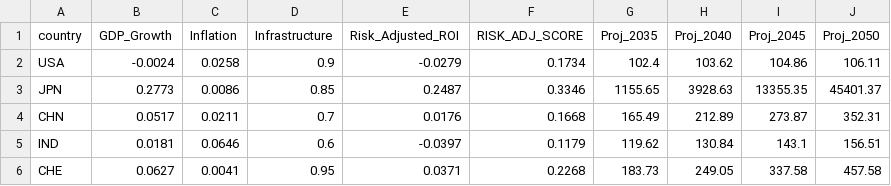
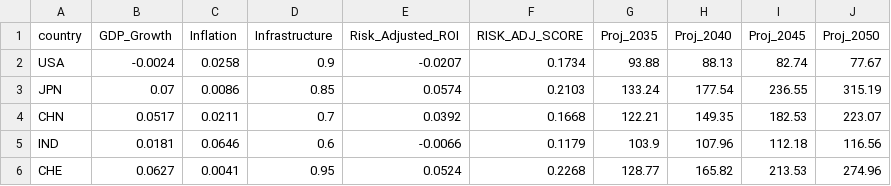
Before and after one commit to calvinjames815-eng/market-intelligence-matrix, a CSV file: market_engine_cache.csv, drawn as a sheet; only a part is shown; the diff covers the shown part only.

```diff
--- a/market_engine_cache.csv
+++ b/market_engine_cache.csv
@@ -1,6 +1,6 @@
 country,GDP_Growth,Inflation,Infrastructure,Risk_Adjusted_ROI,RISK_ADJ_SCORE,Proj_2035,Proj_2040,Proj_2045,Proj_2050
-USA,-0.0024,0.0258,0.9,-0.0279,0.1734,102.4,103.62,104.86,106.11
-JPN,0.2773,0.0086,0.85,0.2487,0.3346,1155.65,3928.63,13355.35,45401.37
-CHN,0.0517,0.0211,0.7,0.0176,0.1668,165.49,212.89,273.87,352.31
-IND,0.0181,0.0646,0.6,-0.0397,0.1179,119.62,130.84,143.1,156.51
-CHE,0.0627,0.0041,0.95,0.0371,0.2268,183.73,249.05,337.58,457.58
+USA,-0.0024,0.0258,0.9,-0.0207,0.1734,93.88,88.13,82.74,77.67
+JPN,0.07,0.0086,0.85,0.0574,0.2103,133.24,177.54,236.55,315.19
+CHN,0.0517,0.0211,0.7,0.0392,0.1668,122.21,149.35,182.53,223.07
+IND,0.0181,0.0646,0.6,-0.0066,0.1179,103.9,107.96,112.18,116.56
+CHE,0.0627,0.0041,0.95,0.0524,0.2268,128.77,165.82,213.53,274.96
```
Also changed, not shown: 75 edited cells elsewhere in this file.
